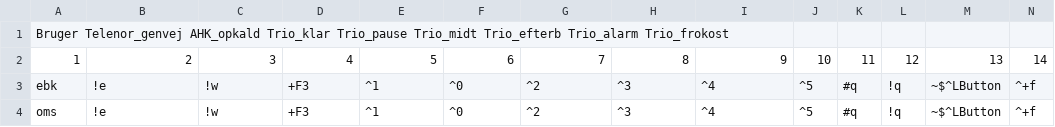
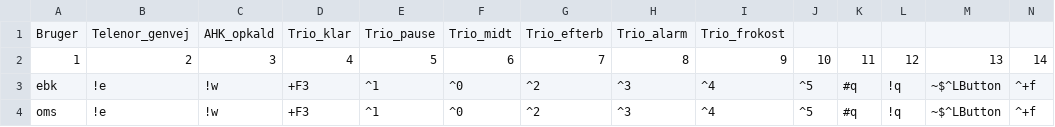
Before and after one commit to Emilbk/AHK, a TSV file: Trafikstyring/db/bruger_ops.tsv, drawn as a sheet; only a part is shown; removed rows and columns are numbered as before the commit, all else as after; rows hold the shown columns only; the diff names each change by its address in the sheet, - before the commit and + after, or states it on an @@ line.

Commit message:
brugerops

```diff
--- a/Trafikstyring/db/bruger_ops.tsv
+++ b/Trafikstyring/db/bruger_ops.tsv
-row 1: Bruger Telenor_genvej AHK_opkald Trio_klar Trio_pause Trio_midt Trio_efterb Trio_alarm Trio_frokost
+row 1: Bruger | Telenor_genvej | AHK_opkald | Trio_klar | Trio_pause | Trio_midt | Trio_efterb | Trio_alarm | Trio_frokost
```
Also changed, not shown: 1 other file.
